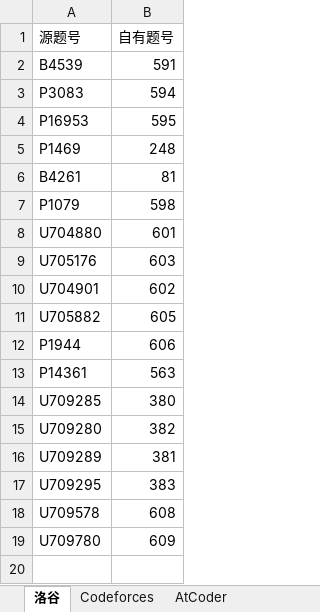
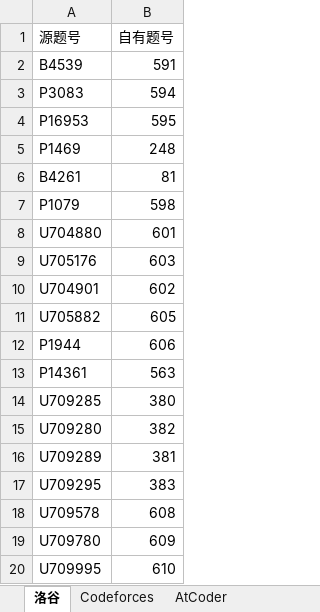
Before and after one commit to conanforever22/oj-resetta, an Excel workbook: mappings.xlsx, sheet 洛谷, drawn as a sheet; values as stored, in another font and other column widths than the file's, no borders; the diff names each change by its address in the sheet, - before the commit and + after, or states it on an @@ line.

Commit message:
update

```diff
--- a/mappings.xlsx (sheet 洛谷)
+++ b/mappings.xlsx (sheet 洛谷)
+row 20: U709995 | 610
```
